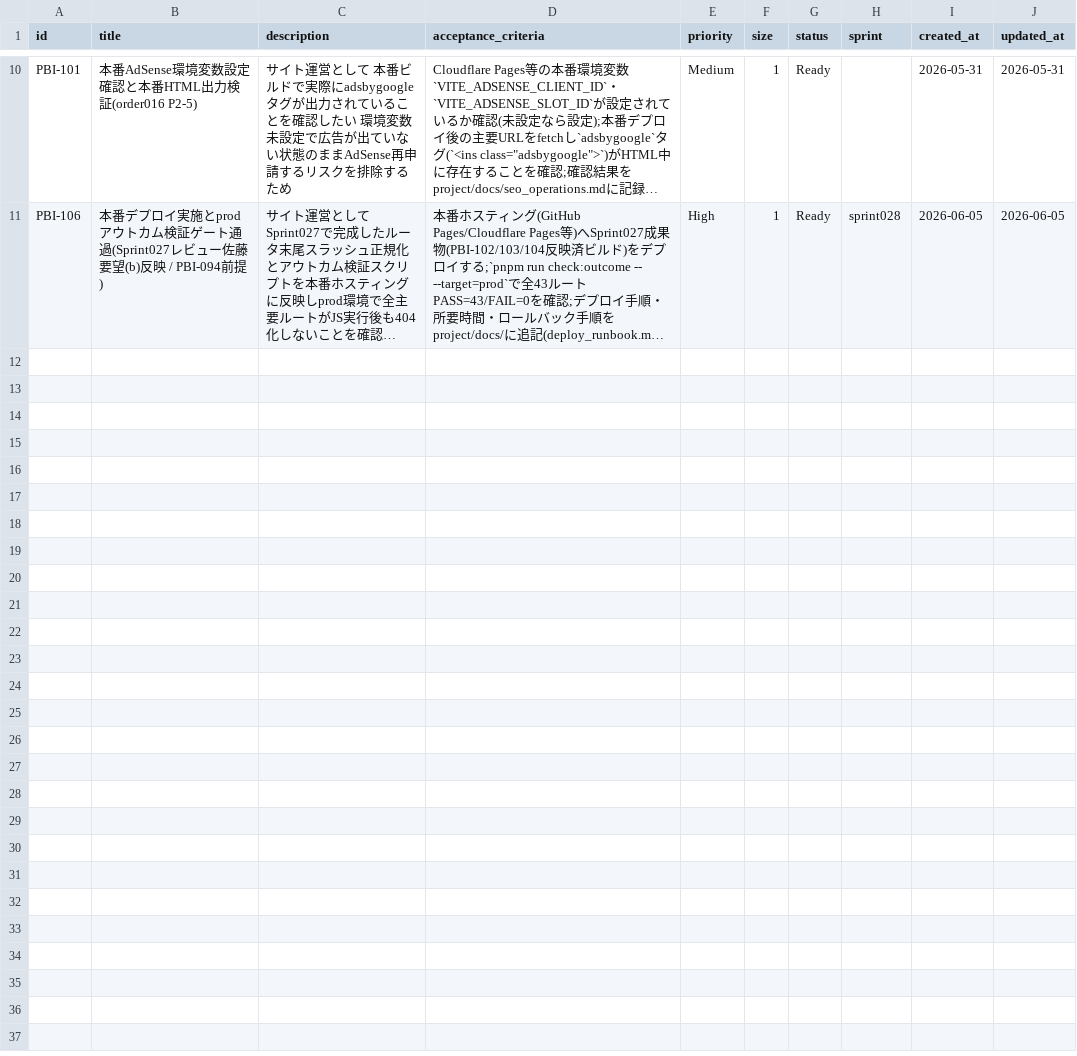
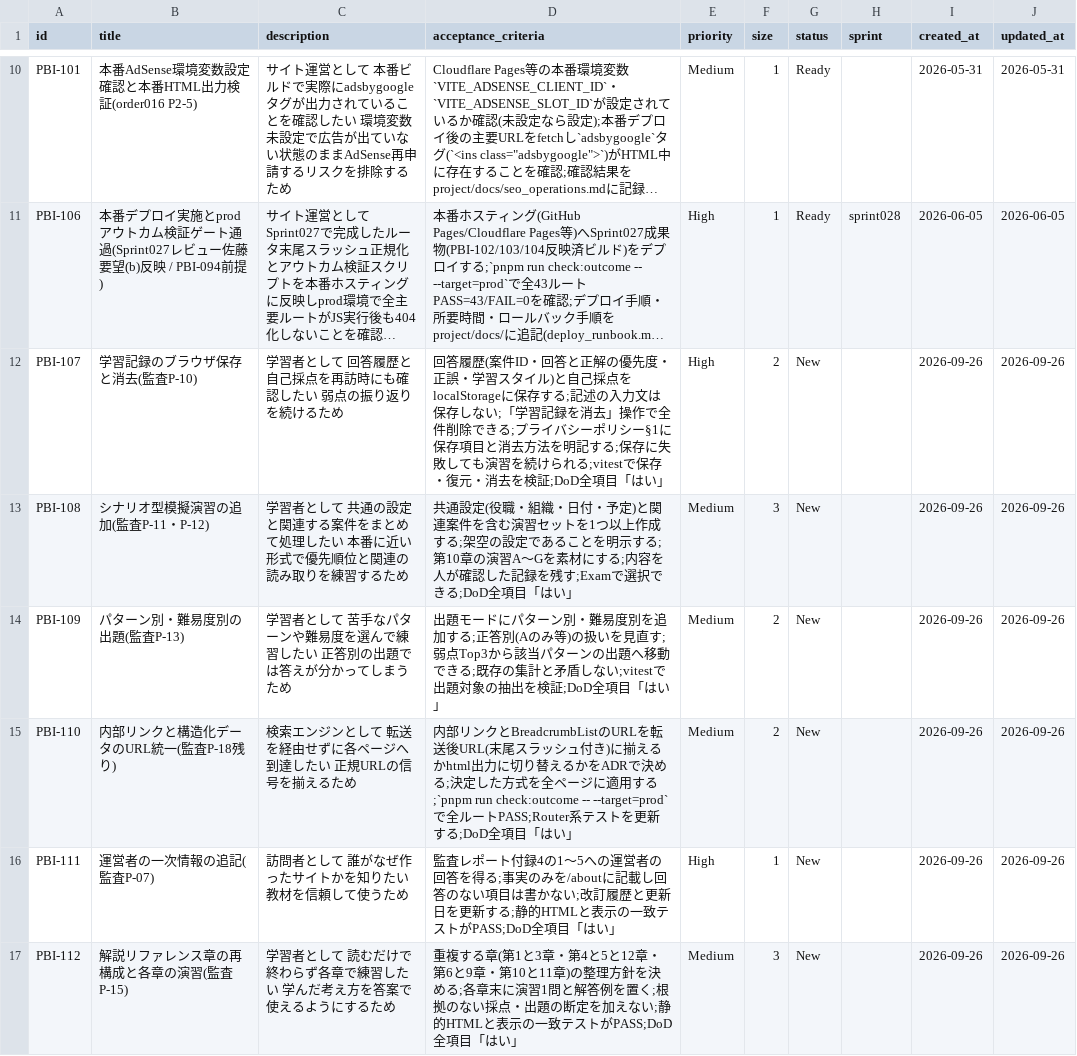
Before and after one commit to mitsuo119/innbuskcet-app, a CSV file: scrum/product_backlog.csv, drawn as a sheet; only a part is shown, gaps mark what is left out; long unchanged cells end in …; the diff names each change by its address in the sheet, - before the commit and + after, or states it on an @@ line.

```diff
--- a/scrum/product_backlog.csv
+++ b/scrum/product_backlog.csv
+row 12: PBI-107 | 学習記録のブラウザ保存と消去(監査P-10) | 学習者として 回答履歴と自己採点を再訪時にも確認したい 弱点の振り返りを続けるため | 回答履歴(案件ID・回答と正解の優先度・正誤・学習スタイル)と自己採点をlocalStorageに保存する;記述の入力文は保存しない;「学習記録を消去」操作で全件削除できる;プライバシーポリシー§1に保存項目と消去方法を明記する;保存に失敗しても演習を続けられる;vitestで保存・復元・消去を検証;DoD全項目「はい」 | High | 2 | New |  | 2026-09-26 | 2026-09-26
+row 13: PBI-108 | シナリオ型模擬演習の追加(監査P-11・P-12) | 学習者として 共通の設定と関連する案件をまとめて処理したい 本番に近い形式で優先順位と関連の読み取りを練習するため | 共通設定(役職・組織・日付・予定)と関連案件を含む演習セットを1つ以上作成する;架空の設定であることを明示する;第10章の演習A〜Gを素材にする;内容を人が確認した記録を残す;Examで選択できる;DoD全項目「はい」 | Medium | 3 | New |  | 2026-09-26 | 2026-09-26
+row 14: PBI-109 | パターン別・難易度別の出題(監査P-13) | 学習者として 苦手なパターンや難易度を選んで練習したい 正答別の出題では答えが分かってしまうため | 出題モードにパターン別・難易度別を追加する;正答別(Aのみ等)の扱いを見直す;弱点Top3から該当パターンの出題へ移動できる;既存の集計と矛盾しない;vitestで出題対象の抽出を検証;DoD全項目「はい」 | Medium | 2 | New |  | 2026-09-26 | 2026-09-26
+row 15: PBI-110 | 内部リンクと構造化データのURL統一(監査P-18残り) | 検索エンジンとして 転送を経由せずに各ページへ到達したい 正規URLの信号を揃えるため | 内部リンクとBreadcrumbListのURLを転送後URL(末尾スラッシュ付き)に揃えるかhtml出力に切り替えるかをADRで決める;決定した方式を全ページに適用する;`pnpm run check:outcome -- --target=prod`で全ルートPASS;Router系テストを更新する;DoD全項目「はい」 | Medium | 2 | New |  | 2026-09-26 | 2026-09-26
+row 16: PBI-111 | 運営者の一次情報の追記(監査P-07) | 訪問者として 誰がなぜ作ったサイトかを知りたい 教材を信頼して使うため | 監査レポート付録4の1〜5への運営者の回答を得る;事実のみを/aboutに記載し回答のない項目は書かない;改訂履歴と更新日を更新する;静的HTMLと表示の一致テストがPASS;DoD全項目「はい」 | High | 1 | New |  | 2026-09-26 | 2026-09-26
+row 17: PBI-112 | 解説リファレンス章の再構成と各章の演習(監査P-15) | 学習者として 読むだけで終わらず各章で練習したい 学んだ考え方を答案で使えるようにするため | 重複する章(第1と3章・第4と5と12章・第6と9章・第10と11章)の整理方針を決める;各章末に演習1問と解答例を置く;根拠のない採点・出題の断定を加えない;静的HTMLと表示の一致テストがPASS;DoD全項目「はい」 | Medium | 3 | New |  | 2026-09-26 | 2026-09-26
```
Also changed, not shown: 1 other file.
